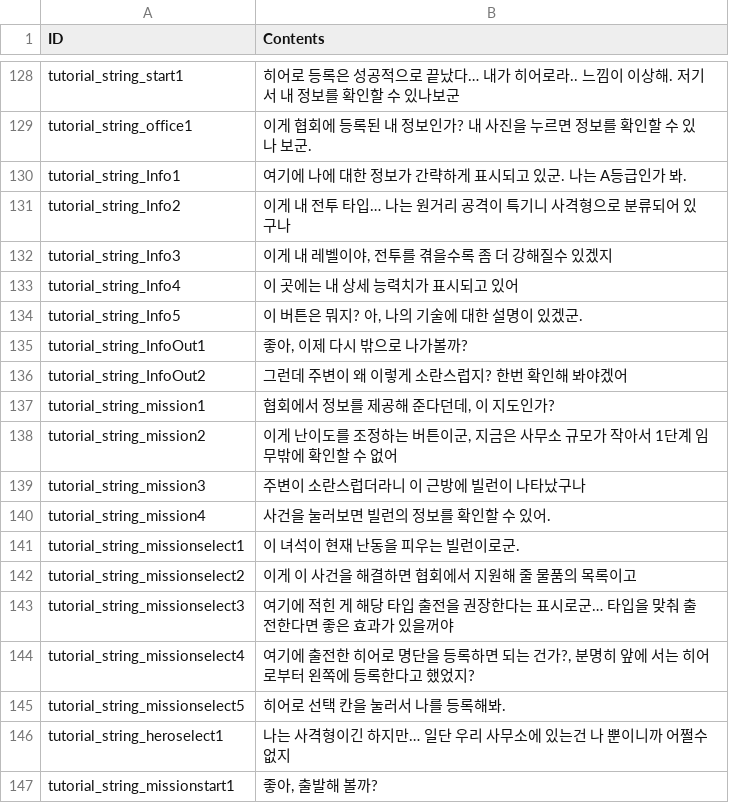
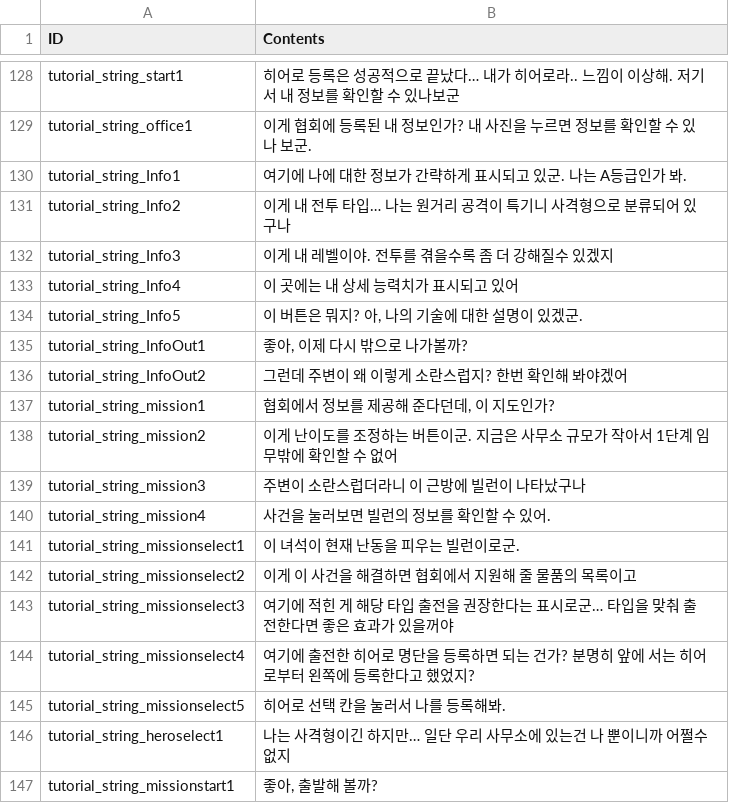
Before and after one commit to rockdo4/metacraft, a CSV file: Assets/Tables/StringTable_Event.csv, drawn as a sheet; only a part is shown, gaps mark what is left out.

```diff
--- a/Assets/Tables/StringTable_Event.csv
+++ b/Assets/Tables/StringTable_Event.csv
@@ -131,3 +131,3 @@ tutorial_string_Info1;여기에 나에 대한 정보가 간략하게 표시되
 tutorial_string_Info2;이게 내 전투 타입… 나는 원거리 공격이 특기니 사격형으로 분류되어 있구나
-tutorial_string_Info3;"이게 내 레벨이야, 전투를 겪을수록 좀 더 강해질수 있겠지"
+tutorial_string_Info3;"이게 내 레벨이야. 전투를 겪을수록 좀 더 강해질수 있겠지"
 tutorial_string_Info4;이 곳에는 내 상세 능력치가 표시되고 있어
@@ -137,3 +137,3 @@ tutorial_string_InfoOut2;그런데 주변이 왜 이렇게 소란스럽지? 한
 tutorial_string_mission1;"협회에서 정보를 제공해 준다던데, 이 지도인가?"
-tutorial_string_mission2;"이게 난이도를 조정하는 버튼이군, 지금은 사무소 규모가 작아서 1단계 임무밖에 확인할 수 없어"
+tutorial_string_mission2;"이게 난이도를 조정하는 버튼이군. 지금은 사무소 규모가 작아서 1단계 임무밖에 확인할 수 없어"
 tutorial_string_mission3;주변이 소란스럽더라니 이 근방에 빌런이 나타났구나
@@ -143,3 +143,3 @@ tutorial_string_missionselect2;이게 이 사건을 해결하면 협회에서
 tutorial_string_missionselect3;여기에 적힌 게 해당 타입 출전을 권장한다는 표시로군… 타입을 맞춰 출전한다면 좋은 효과가 있을꺼야
-tutorial_string_missionselect4;"여기에 출전한 히어로 명단을 등록하면 되는 건가?, 분명히 앞에 서는 히어로부터 왼쪽에 등록한다고 했었지?"
+tutorial_string_missionselect4;"여기에 출전한 히어로 명단을 등록하면 되는 건가? 분명히 앞에 서는 히어로부터 왼쪽에 등록한다고 했었지?"
 tutorial_string_missionselect5;히어로 선택 칸을 눌러서 나를 등록해봐.
```
Also changed, not shown: 3 other files.
